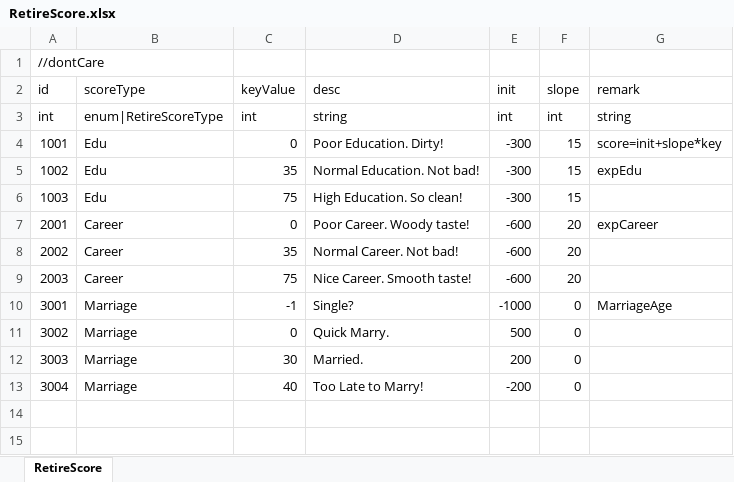
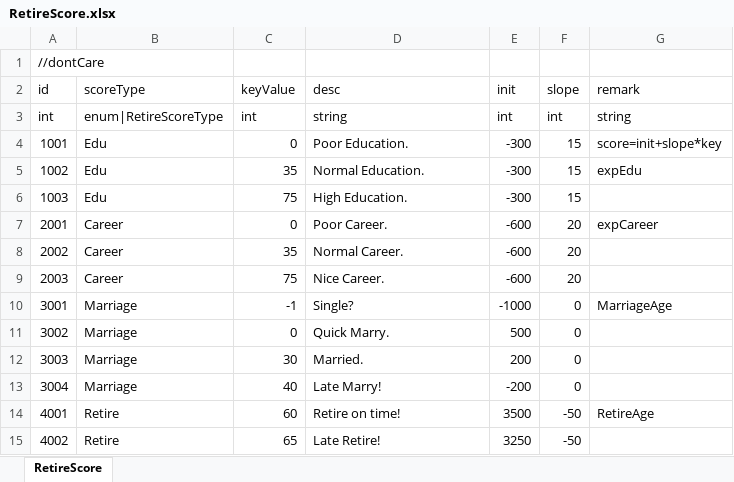
Before and after one commit to LUOHONGPENG/CookHuman3D, an Excel workbook: Assets/Excel/RetireScore.xlsx, sheet RetireScore, drawn as a sheet; values as stored, in another font and other column widths than the file's, no borders; the diff names each change by its address in the sheet, - before the commit and + after, or states it on an @@ line.

Commit message:
FixBug&RetireAgeScore

```diff
--- a/Assets/Excel/RetireScore.xlsx (sheet RetireScore)
+++ b/Assets/Excel/RetireScore.xlsx (sheet RetireScore)
-D4 (desc): Poor Education. Dirty!
+D4 (desc): Poor Education.
-D5 (desc): Normal Education. Not bad!
+D5 (desc): Normal Education.
-D6 (desc): High Education. So clean!
+D6 (desc): High Education.
-D7 (desc): Poor Career. Woody taste!
+D7 (desc): Poor Career.
-D8 (desc): Normal Career. Not bad!
+D8 (desc): Normal Career.
-D9 (desc): Nice Career. Smooth taste!
+D9 (desc): Nice Career.
-D13 (desc): Too Late to Marry!
+D13 (desc): Late Marry!
+row 14: 4001 | Retire | 60 | Retire on time! | 3500 | -50 | RetireAge
+row 15: 4002 | Retire | 65 | Late Retire! | 3250 | -50
```
Also changed, not shown: 7 other files.
